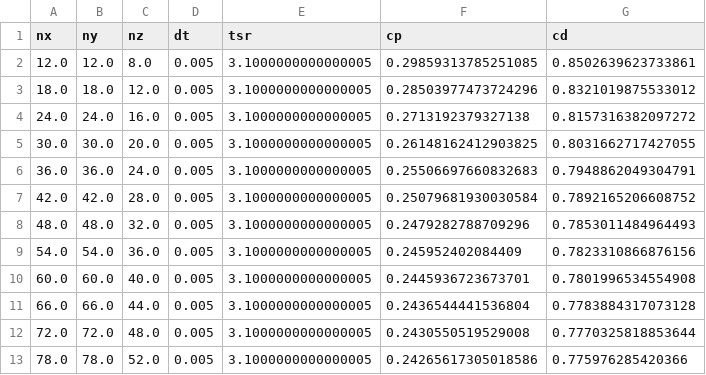
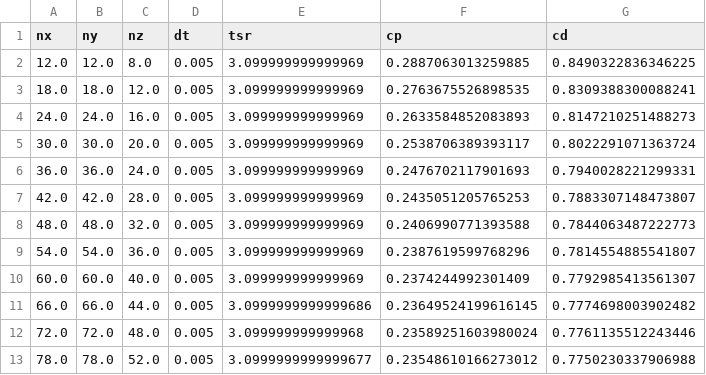
Before and after one commit to petebachant/RM2-turbinesFoam, a CSV file: processed/nx_sweep.csv, drawn as a sheet.

Commit message:
Rerun nx sweep

```diff
--- a/processed/nx_sweep.csv
+++ b/processed/nx_sweep.csv
@@ -1,13 +1,13 @@
 nx,ny,nz,dt,tsr,cp,cd
-12.0,12.0,8.0,0.005,3.1000000000000005,0.29859313785251085,0.8502639623733861
-18.0,18.0,12.0,0.005,3.1000000000000005,0.28503977473724296,0.8321019875533012
-24.0,24.0,16.0,0.005,3.1000000000000005,0.2713192379327138,0.8157316382097272
-30.0,30.0,20.0,0.005,3.1000000000000005,0.26148162412903825,0.8031662717427055
-36.0,36.0,24.0,0.005,3.1000000000000005,0.25506697660832683,0.7948862049304791
-42.0,42.0,28.0,0.005,3.1000000000000005,0.25079681930030584,0.7892165206608752
-48.0,48.0,32.0,0.005,3.1000000000000005,0.2479282788709296,0.7853011484964493
-54.0,54.0,36.0,0.005,3.1000000000000005,0.245952402084409,0.7823310866876156
-60.0,60.0,40.0,0.005,3.1000000000000005,0.2445936723673701,0.7801996534554908
-66.0,66.0,44.0,0.005,3.1000000000000005,0.2436544441536804,0.7783884317073128
-72.0,72.0,48.0,0.005,3.1000000000000005,0.2430550519529008,0.7770325818853644
-78.0,78.0,52.0,0.005,3.1000000000000005,0.24265617305018586,0.775976285420366
+12.0,12.0,8.0,0.005,3.099999999999969,0.2887063013259885,0.8490322836346225
+18.0,18.0,12.0,0.005,3.099999999999969,0.2763675526898535,0.8309388300088241
+24.0,24.0,16.0,0.005,3.099999999999969,0.2633584852083893,0.8147210251488273
+30.0,30.0,20.0,0.005,3.099999999999969,0.2538706389393117,0.8022291071363724
+36.0,36.0,24.0,0.005,3.099999999999969,0.2476702117901693,0.7940028221299331
+42.0,42.0,28.0,0.005,3.099999999999969,0.2435051205765253,0.7883307148473807
+48.0,48.0,32.0,0.005,3.099999999999969,0.2406990771393588,0.7844063487222773
+54.0,54.0,36.0,0.005,3.099999999999969,0.2387619599768296,0.7814554885541807
+60.0,60.0,40.0,0.005,3.099999999999969,0.2374244992301409,0.7792985413561307
+66.0,66.0,44.0,0.005,3.0999999999999686,0.23649524199616145,0.7774698003902482
+72.0,72.0,48.0,0.005,3.099999999999968,0.23589251603980024,0.7761135512243446
+78.0,78.0,52.0,0.005,3.0999999999999677,0.23548610166273012,0.7750230337906988
```
